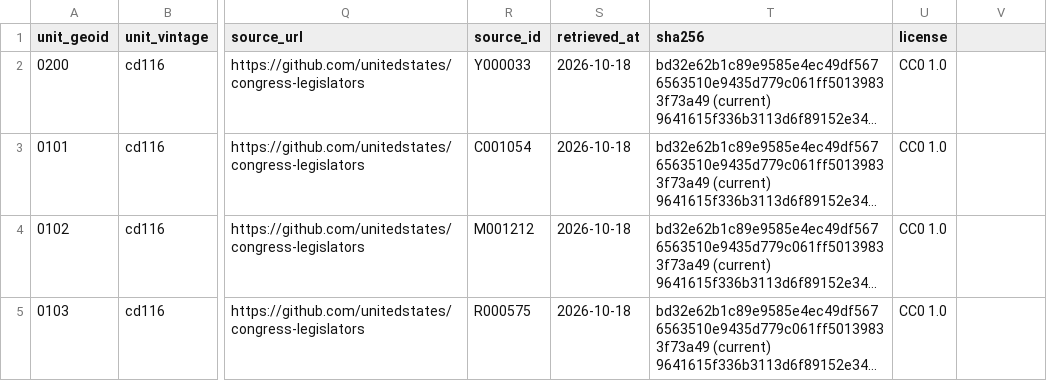
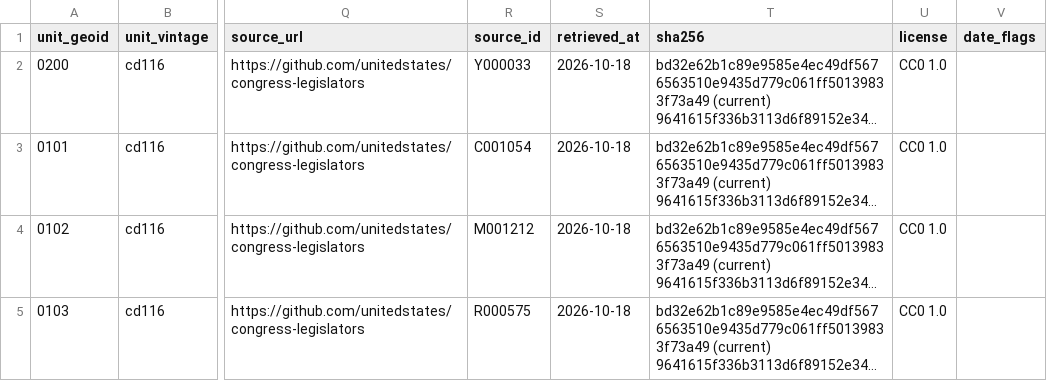
Before and after one commit to ge0r9b/us-districts, a CSV file: data-v3/inst/officeholders_house_2020.csv, drawn as a sheet; only a part is shown, gaps mark what is left out; long unchanged cells end in …; the diff names each change by its address in the sheet, - before the commit and + after, or states it on an @@ line.

```diff
--- a/data-v3/inst/officeholders_house_2020.csv
+++ b/data-v3/inst/officeholders_house_2020.csv
-V1: (empty)
+V1: date_flags
```
Also changed, not shown: data-v3/inst/officeholders_house_2024.csv, data-v3/inst/stateleg_official_diffs.csv, 9 other files.
